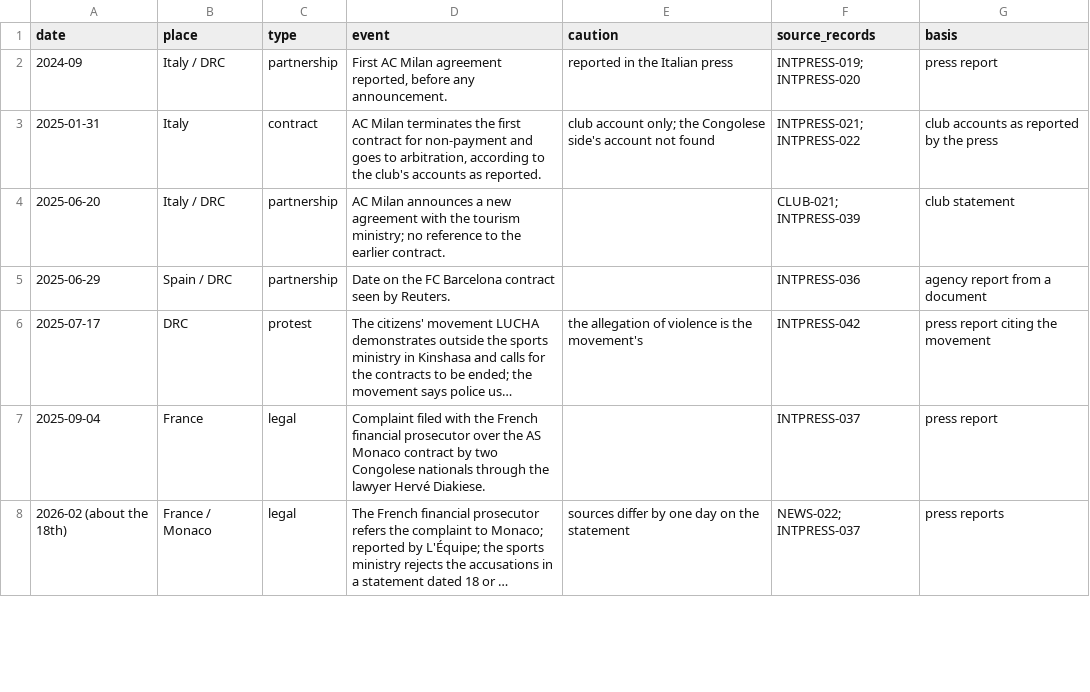
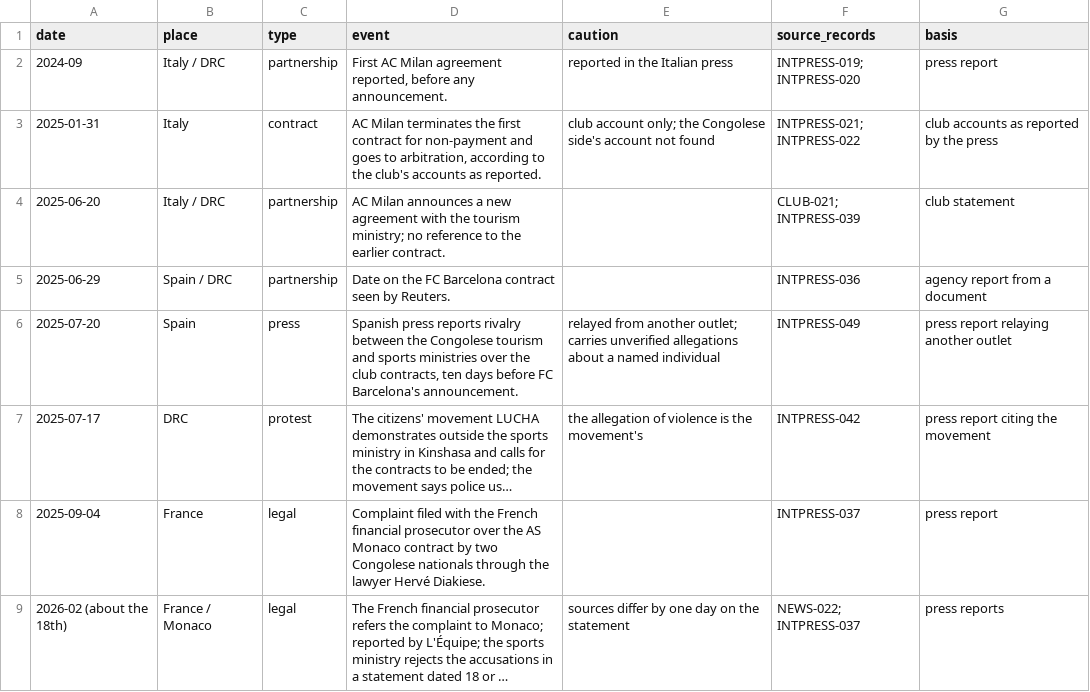
Before and after one commit to Endalk-Chala/Rwanda-DRC-football-media-representation, a CSV file: data/contestation_timeline_drc_2026-11-20.csv, drawn as a sheet; only a part is shown; long unchanged cells end in …; the diff covers the shown part only; the diff names each change by its address in the sheet, - before the commit and + after, or states it on an @@ line.

```diff
--- a/data/contestation_timeline_drc_2026-11-20.csv
+++ b/data/contestation_timeline_drc_2026-11-20.csv
+row 6: 2025-07-20 | Spain | press | Spanish press reports rivalry between the Congolese tourism and sports ministries over the club contracts, ten days before FC Barcelona's announcement. | relayed from another outlet; carries unverified allegations about a named individual | INTPRESS-049 | press report relaying another outlet
```
Also changed, not shown: 10 edited cells elsewhere in this file, data/discovery_additions_2026-11-20.csv, data/international_journalism_discovery_v0.1.csv, 2 other files.
